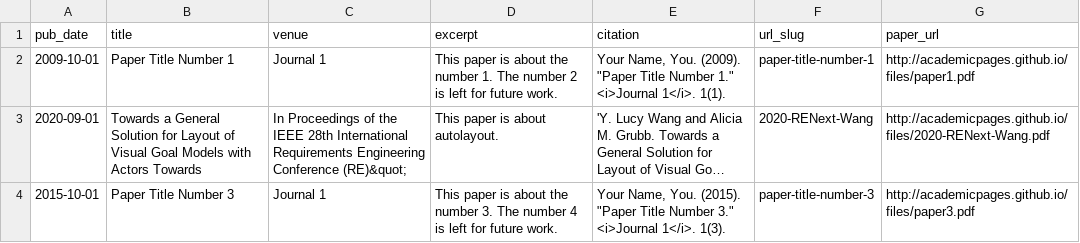
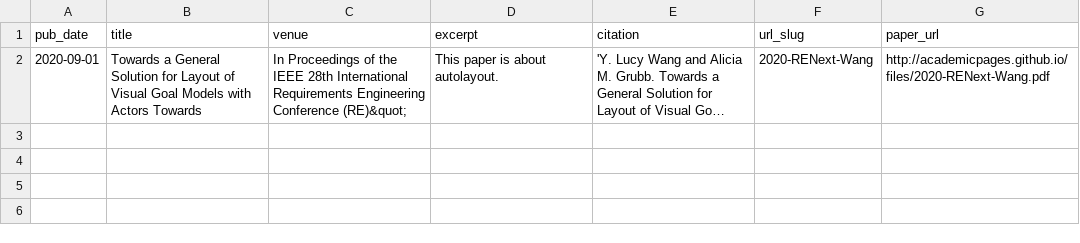
Before and after one commit to mvarnum/amgrubb.github.io, a TSV file: markdown_generator/publications.tsv, drawn as a sheet; long unchanged cells end in …; the diff names each change by its address in the sheet, - before the commit and + after, or states it on an @@ line.

Commit message:
TSV publications works

```diff
--- a/markdown_generator/publications.tsv
+++ b/markdown_generator/publications.tsv
-row 2: 2009-10-01 | Paper Title Number 1 | Journal 1 | This paper is about the number 1. The number 2 is left for future work. | Your Name, You. (2009). "Paper Title Number 1." <i>Journal 1</i>. 1(1). | paper-title-number-1 | http://academicpages.github.io/files/paper1.pdf
-row 4: 2015-10-01 | Paper Title Number 3 | Journal 1 | This paper is about the number 3. The number 4 is left for future work. | Your Name, You. (2015). "Paper Title Number 3." <i>Journal 1</i>. 1(3). | paper-title-number-3 | http://academicpages.github.io/files/paper3.pdf
```
Also changed, not shown: 5 other files.
